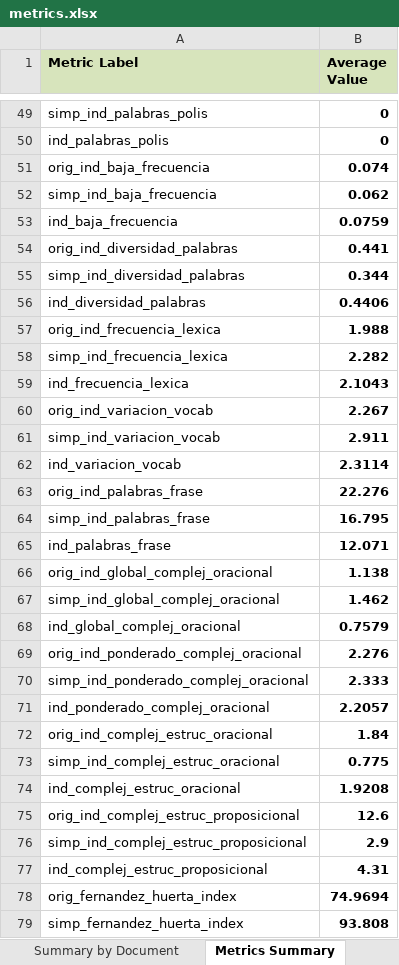
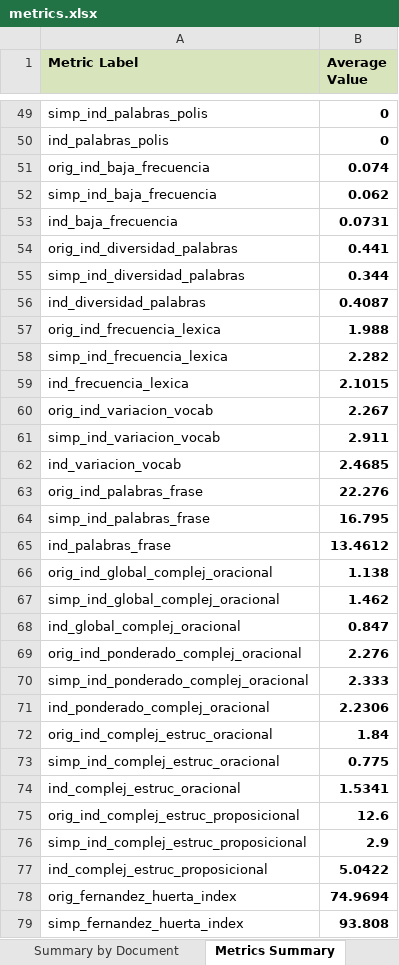
Before and after one commit to JaviMiot/Data_privacy_form_consent_analysis, an Excel workbook: notebooks/01_first_analysis/metrics.xlsx, sheet Metrics Summary, drawn as a sheet; only a part is shown, gaps mark what is left out; values as stored, in another font and other column widths than the file's, no borders; the diff covers the shown part only; the diff names each change by its address in the sheet, - before the commit and + after, or states it on an @@ line.

```diff
--- a/notebooks/01_first_analysis/metrics.xlsx (sheet Metrics Summary)
+++ b/notebooks/01_first_analysis/metrics.xlsx (sheet Metrics Summary)
-B53 (Average Value): 0.0759
+B53 (Average Value): 0.0731
-B56 (Average Value): 0.4406
+B56 (Average Value): 0.4087
-B59 (Average Value): 2.1043
+B59 (Average Value): 2.1015
-B62 (Average Value): 2.3114
+B62 (Average Value): 2.4685
-B65 (Average Value): 12.071
+B65 (Average Value): 13.4612
-B68 (Average Value): 0.7579
+B68 (Average Value): 0.847
-B71 (Average Value): 2.2057
+B71 (Average Value): 2.2306
-B74 (Average Value): 1.9208
+B74 (Average Value): 1.5341
-B77 (Average Value): 4.31
+B77 (Average Value): 5.0422
```
Also changed, not shown: 30 edited cells elsewhere in this sheet, sheet Summary by Document, sheet Raw Data, notebooks/01_first_analysis/analisis_herramientas_completo.xlsx, notebooks/01_first_analysis/clean.xlsx, 5 other files.
